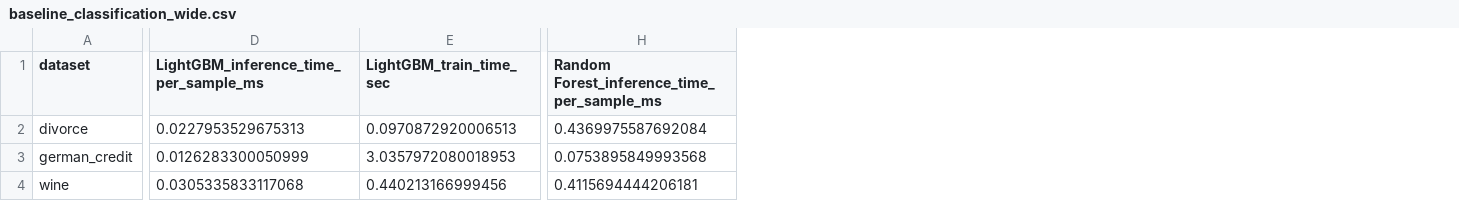
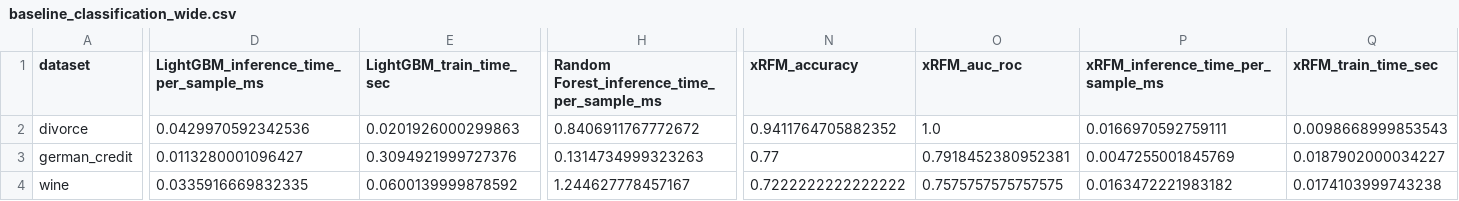
Before and after one commit to liuhaoxin10/9417-Group-Project, a CSV file: outputs/tables/baseline_classification_wide.csv, drawn as a sheet; only a part is shown, gaps mark what is left out; the diff covers the shown part only; the diff names each change by its address in the sheet, - before the commit and + after, or states it on an @@ line.

```diff
--- a/outputs/tables/baseline_classification_wide.csv
+++ b/outputs/tables/baseline_classification_wide.csv
+column N (xRFM_accuracy), rows 2-4: 0.9411764705882352 | 0.77 | 0.7222222222222222
+column O (xRFM_auc_roc), rows 2-4: 1.0 | 0.7918452380952381 | 0.7575757575757575
+column P, rows 1-4: xRFM_inference_time_per_sample_ms | 0.0166970592759111 | 0.0047255001845769 | 0.0163472221983182
+column Q (xRFM_train_time_sec), rows 2-4: 0.0098668999853543 | 0.0187902000034227 | 0.0174103999743238
-D2: 0.0227953529675313
+D2: 0.0429970592342536
-E2 (LightGBM_train_time_sec): 0.0970872920006513
+E2 (LightGBM_train_time_sec): 0.0201926000299863
-H2: 0.4369975587692084
+H2: 0.8406911767772672
-D3: 0.0126283300050999
+D3: 0.0113280001096427
-E3 (LightGBM_train_time_sec): 3.0357972080018953
+E3 (LightGBM_train_time_sec): 0.3094921999727376
-H3: 0.0753895849993568
+H3: 0.1314734999323263
-D4: 0.0305335833117068
+D4: 0.0335916669832335
-E4 (LightGBM_train_time_sec): 0.440213166999456
+E4 (LightGBM_train_time_sec): 0.0600139999878592
-H4: 0.4115694444206181
+H4: 1.244627778457167
```
Also changed, not shown: 13 edited cells elsewhere in this file, outputs/tables/baseline_classification_summary.csv, outputs/tables/baseline_regression_summary.csv, 12 other files.
